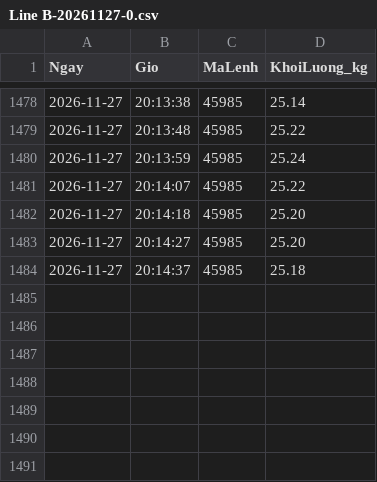
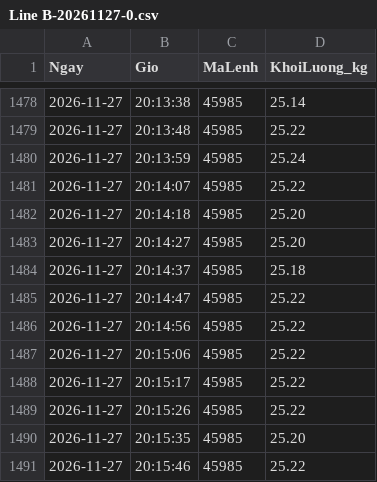
Before and after one commit to tqv1991-code/checkweigher-data, a CSV file: 2026-11/Line B-20261127-0.csv, drawn as a sheet; only a part is shown, gaps mark what is left out.

Commit message:
Update 2026-11/Line B-20261127-0.csv - 20:19:22

```diff
--- a/2026-11/Line B-20261127-0.csv
+++ b/2026-11/Line B-20261127-0.csv
@@ -1484 +1484,8 @@ Ngay,Gio,MaLenh,KhoiLuong_kg
 2026-11-27,20:14:37,45985,25.18
+2026-11-27,20:14:47,45985,25.22
+2026-11-27,20:14:56,45985,25.22
+2026-11-27,20:15:06,45985,25.22
+2026-11-27,20:15:17,45985,25.22
+2026-11-27,20:15:26,45985,25.22
+2026-11-27,20:15:35,45985,25.20
+2026-11-27,20:15:46,45985,25.22
```
